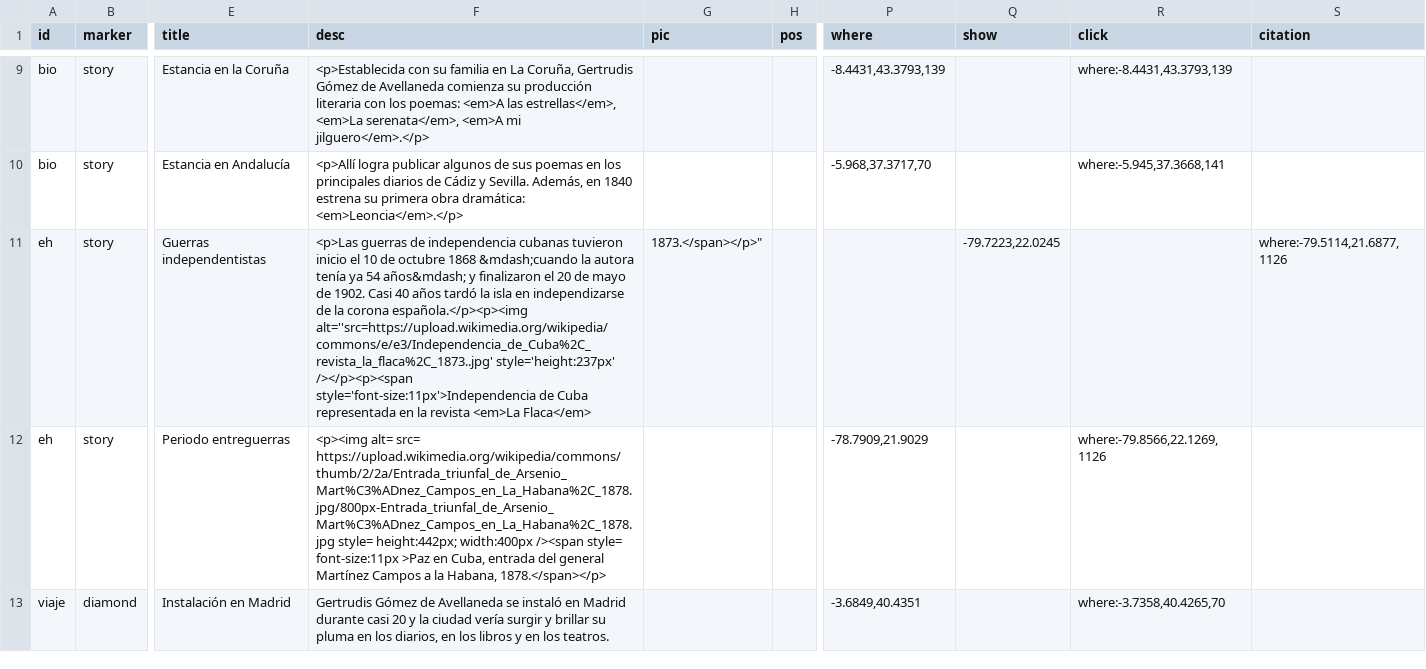
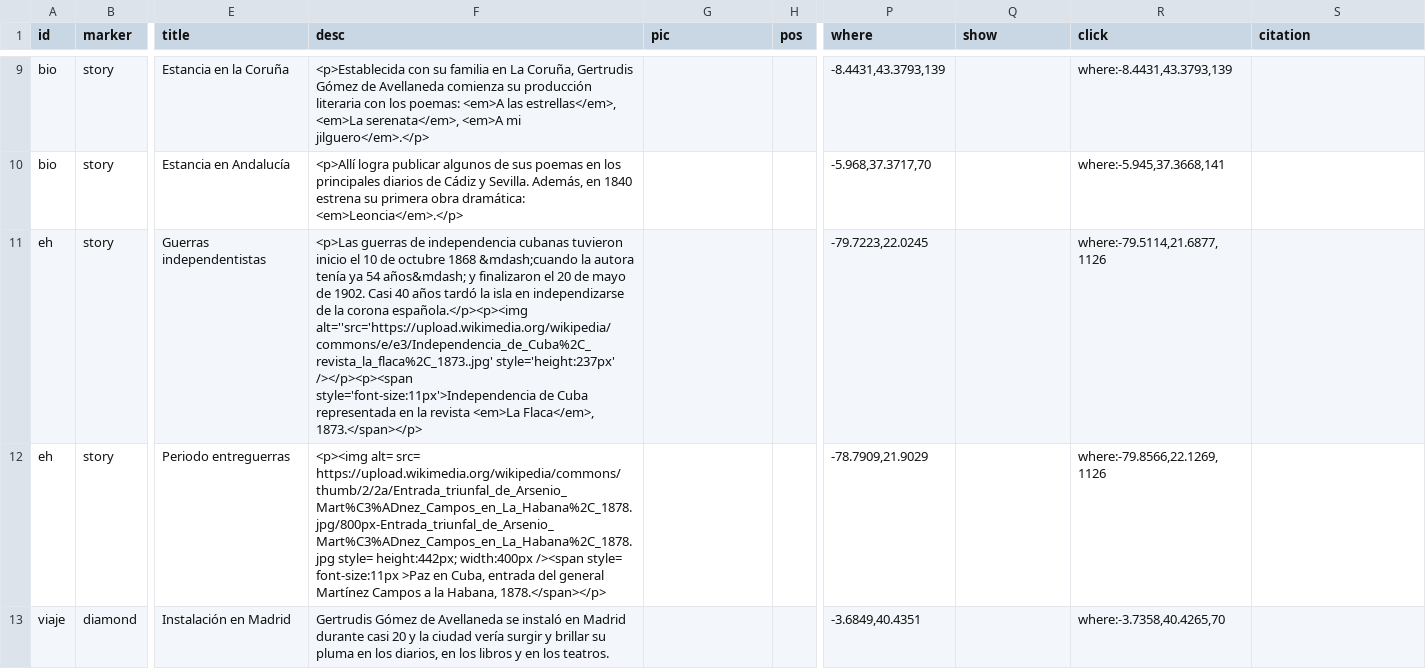
Before and after one commit to gntobonb/ND-, a CSV file: democomas.csv, drawn as a sheet; only a part is shown, gaps mark what is left out; the diff names each change by its address in the sheet, - before the commit and + after, or states it on an @@ line.

Commit message:
Update democomas.csv

```diff
--- a/democomas.csv
+++ b/democomas.csv
-F11 (desc): …corona española.</p><p><img alt=''src=https://upload.wikimedia.org/wikipedia/commons/e/e3/Independencia_de_Cuba%2C_revista_la_flaca%2C_1873..jpg' style='height:237px' /></p><p><span style='font-size:11px'>Independencia de Cuba representada en la revista <em>La Flaca</em>
+F11 (desc): …corona española.</p><p><img alt=''src='https://upload.wikimedia.org/wikipedia/commons/e/e3/Independencia_de_Cuba%2C_revista_la_flaca%2C_1873..jpg' style='height:237px' /></p><p><span style='font-size:11px'>Independencia de Cuba representada en la revista <em>La Flaca</em>, 1873.</span></p>
-G11 (pic): 1873.</span></p>"
+G11 (pic): (empty)
-P11 (where): (empty)
+P11 (where): -79.7223,22.0245
-Q11 (show): -79.7223,22.0245
+Q11 (show): (empty)
-R11 (click): (empty)
+R11 (click): where:-79.5114,21.6877,1126
-S11 (citation): where:-79.5114,21.6877,1126
+S11 (citation): (empty)
```
